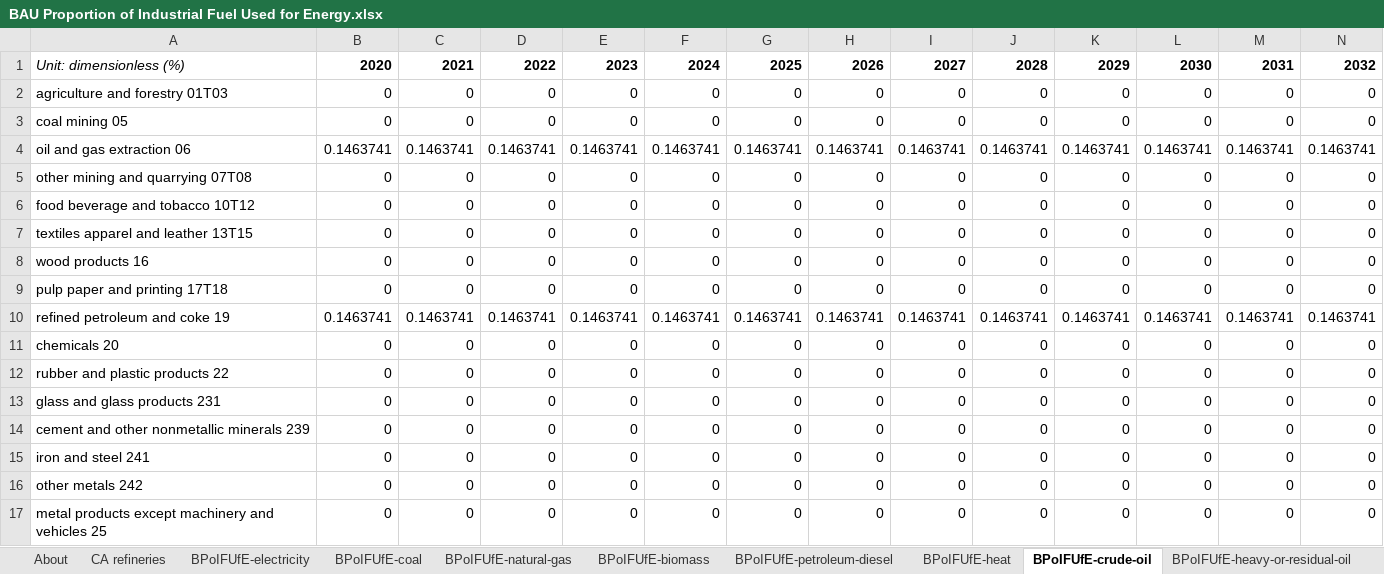
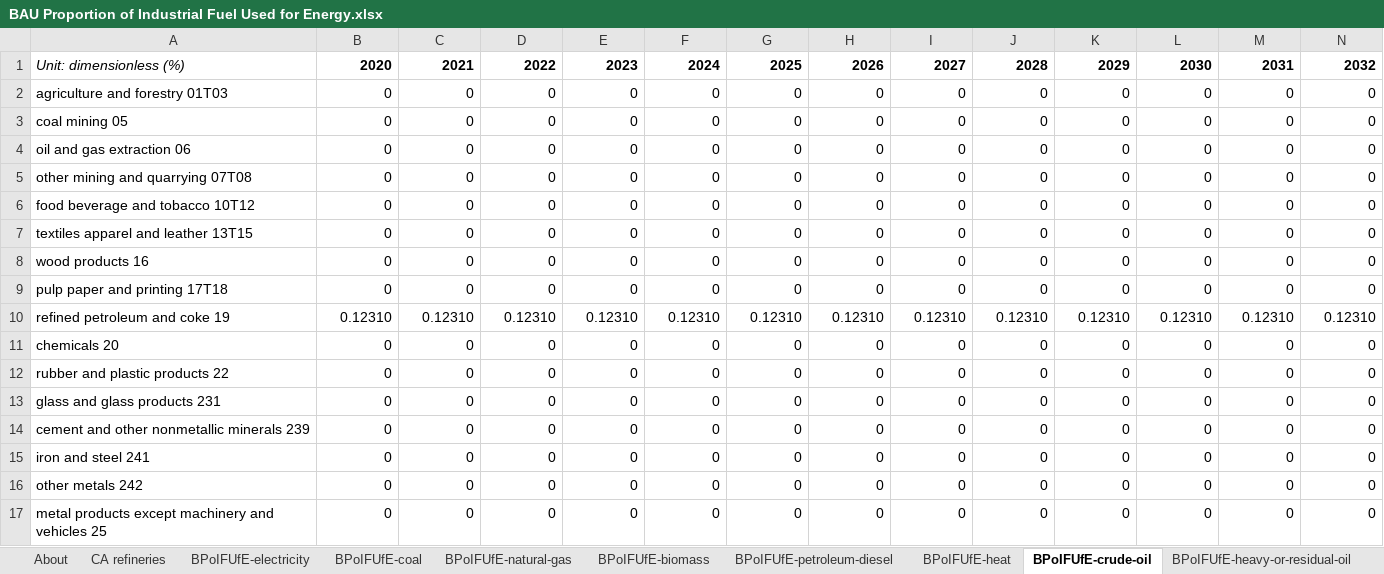
Before and after one commit to EnergyInnovation/eps-california, an Excel workbook: InputData/indst/BPoIFUfE/BAU Proportion of Industrial Fuel Used for Energy.xlsx, sheet BPoIFUfE-crude-oil, drawn as a sheet; only a part is shown; values as stored, in another font and other column widths than the file's, no borders; removed rows and columns are numbered as before the commit, all else as after; rows hold the shown columns only; the diff names each change by its address in the sheet, - before the commit and + after, or states it on an @@ line.

```diff
--- a/InputData/indst/BPoIFUfE/BAU Proportion of Industrial Fuel Used for Energy.xlsx (sheet BPoIFUfE-crude-oil)
+++ b/InputData/indst/BPoIFUfE/BAU Proportion of Industrial Fuel Used for Energy.xlsx (sheet BPoIFUfE-crude-oil)
-row 4: oil and gas extraction 06 | 0.1463741 | 0.1463741 | 0.1463741 | 0.1463741 | 0.1463741 | 0.1463741 | 0.1463741 | 0.1463741 | 0.1463741 | 0.1463741 | 0.1463741 | 0.1463741 | 0.1463741
+row 4: oil and gas extraction 06 | 0 | 0 | 0 | 0 | 0 | 0 | 0 | 0 | 0 | 0 | 0 | 0 | 0
-row 10: refined petroleum and coke 19 | 0.1463741 | 0.1463741 | 0.1463741 | 0.1463741 | 0.1463741 | 0.1463741 | 0.1463741 | 0.1463741 | 0.1463741 | 0.1463741 | 0.1463741 | 0.1463741 | 0.1463741
+row 10: refined petroleum and coke 19 | 0.12310 | 0.12310 | 0.12310 | 0.12310 | 0.12310 | 0.12310 | 0.12310 | 0.12310 | 0.12310 | 0.12310 | 0.12310 | 0.12310 | 0.12310
```
Also changed, not shown: sheet CA refineries, sheet BPoIFUfE-natural-gas, 12 other files.
